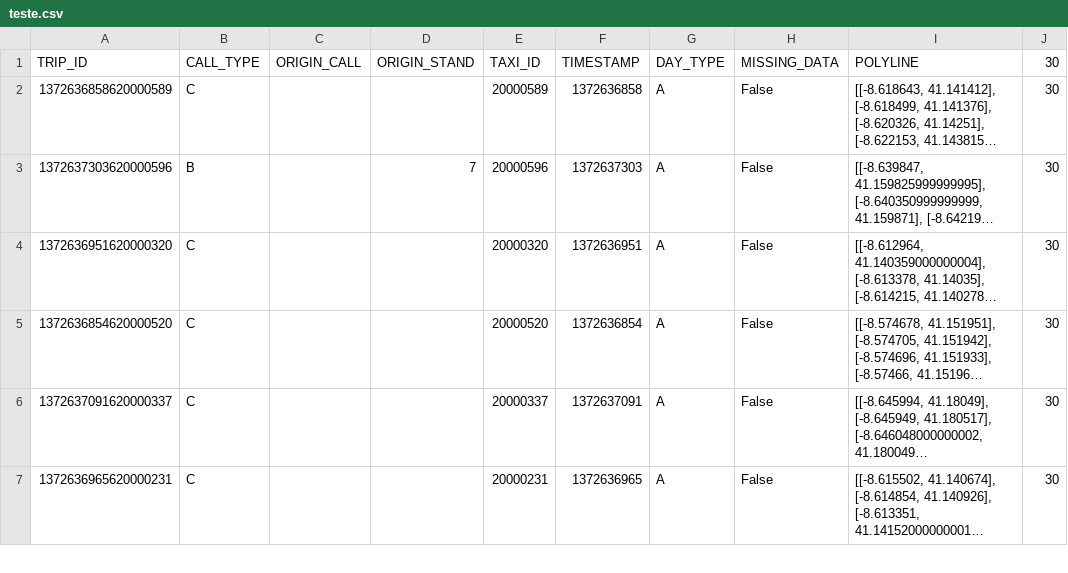
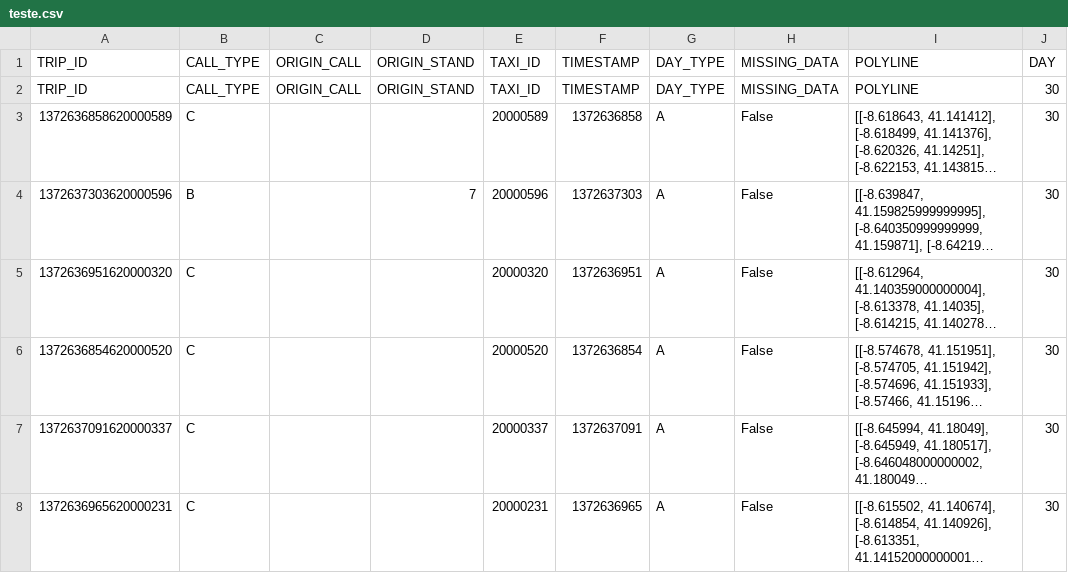
Before and after one commit to VictorRivelo/Trabalho2-IA-Data-Minig, a CSV file: teste.csv, drawn as a sheet; only a part is shown; long unchanged cells end in …; the diff names each change by its address in the sheet, - before the commit and + after, or states it on an @@ line.

Commit message:
teste de tabela

```diff
--- a/teste.csv
+++ b/teste.csv
+row 1: TRIP_ID | CALL_TYPE | ORIGIN_CALL | ORIGIN_STAND | TAXI_ID | TIMESTAMP | DAY_TYPE | MISSING_DATA | POLYLINE | DAY
```
Also changed, not shown: 1 other file.
